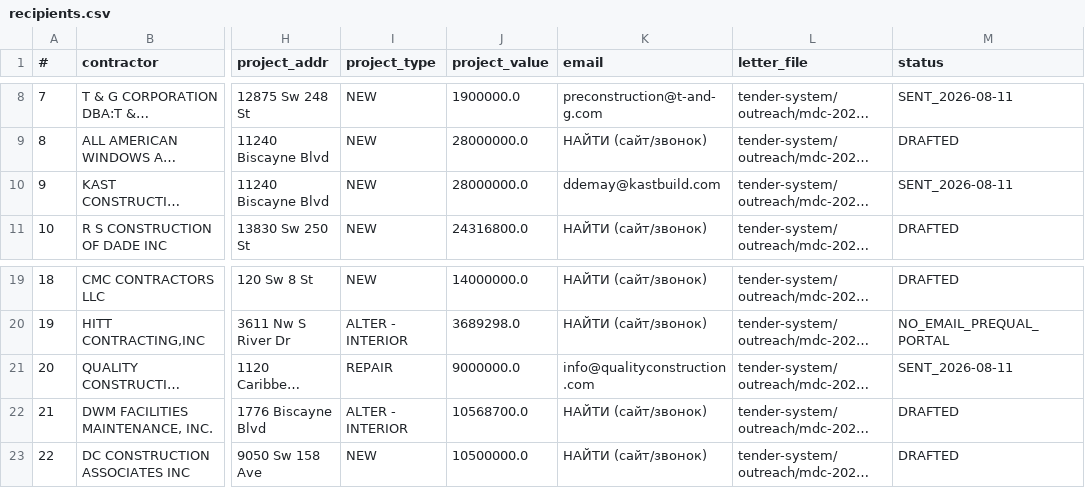
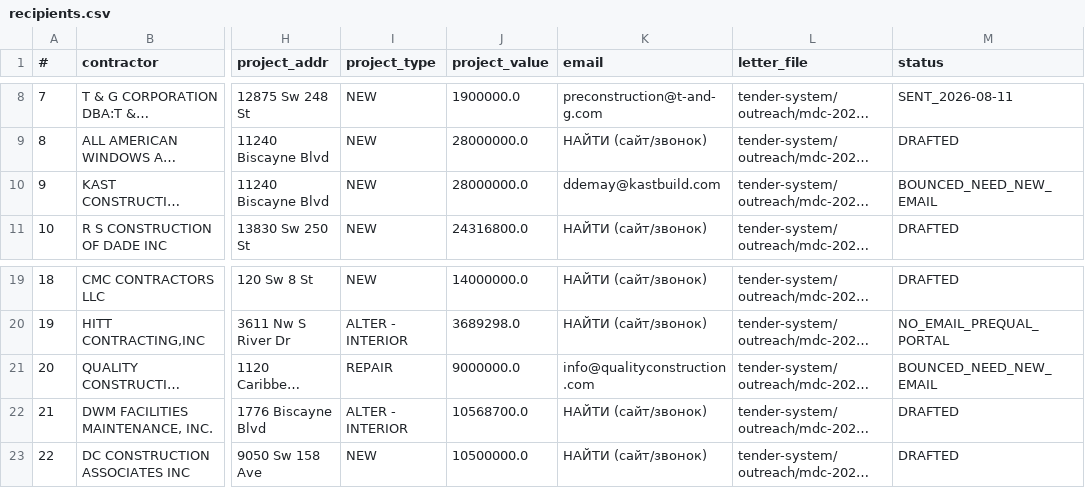
Before and after one commit to arorlov93/Supply-of-Goods, a CSV file: tender-system/outreach/mdc-2026-08/recipients.csv, drawn as a sheet; only a part is shown, gaps mark what is left out; long unchanged cells end in …; the diff names each change by its address in the sheet, - before the commit and + after, or states it on an @@ line.

```diff
--- a/tender-system/outreach/mdc-2026-08/recipients.csv
+++ b/tender-system/outreach/mdc-2026-08/recipients.csv
-M10 (status): SENT_2026-08-11
+M10 (status): BOUNCED_NEED_NEW_EMAIL
-M21 (status): SENT_2026-08-11
+M21 (status): BOUNCED_NEED_NEW_EMAIL
```
